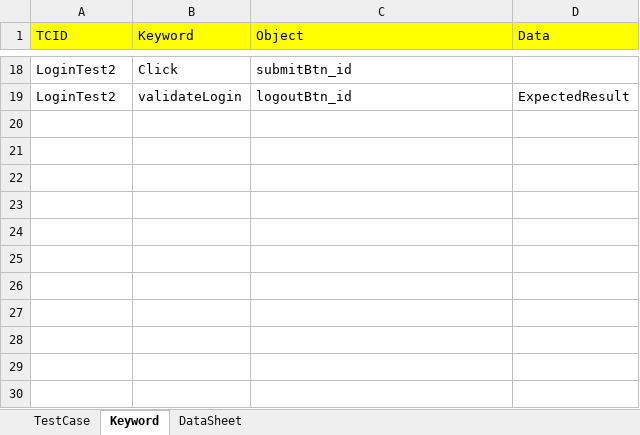
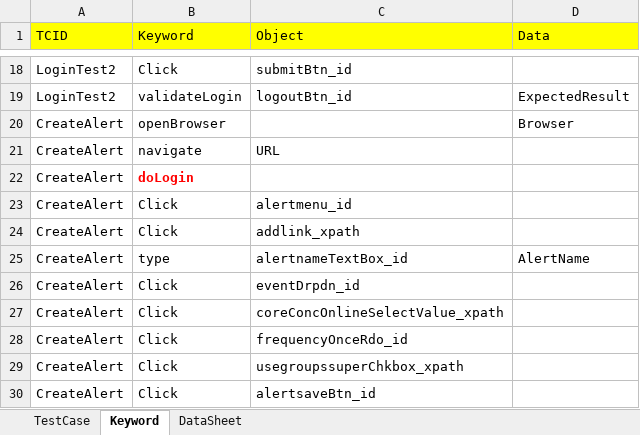
Before and after one commit to mukesh3208/HybridFramework, an Excel workbook: testResources/runner.xlsx, sheet Keyword, drawn as a sheet; only a part is shown, gaps mark what is left out; values as stored, in another font and other column widths than the file's, no borders; the diff names each change by its address in the sheet, - before the commit and + after, or states it on an @@ line.

```diff
--- a/testResources/runner.xlsx (sheet Keyword)
+++ b/testResources/runner.xlsx (sheet Keyword)
+row 20: CreateAlert | openBrowser |  | Browser
+row 21: CreateAlert | navigate | URL
+row 22: CreateAlert | doLogin
+row 23: CreateAlert | Click | alertmenu_id
+row 24: CreateAlert | Click | addlink_xpath
+row 25: CreateAlert | type | alertnameTextBox_id | AlertName
+row 26: CreateAlert | Click | eventDrpdn_id
+row 27: CreateAlert | Click | coreConcOnlineSelectValue_xpath
+row 28: CreateAlert | Click | frequencyOnceRdo_id
+row 29: CreateAlert | Click | usegroupssuperChkbox_xpath
+row 30: CreateAlert | Click | alertsaveBtn_id
```
Also changed, not shown: sheet DataSheet, sheet TestCase, 12 other files.
